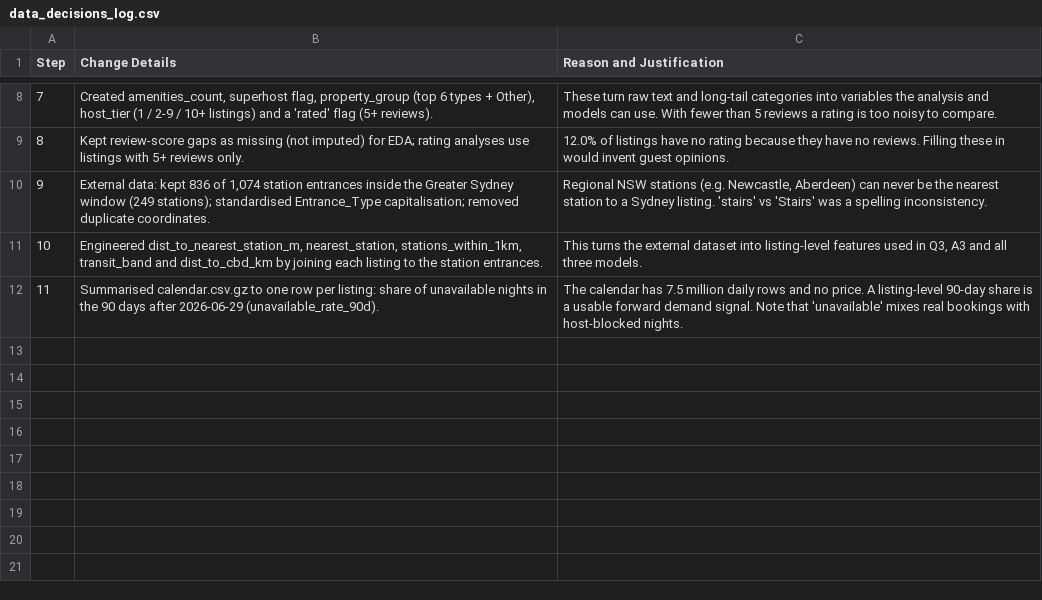
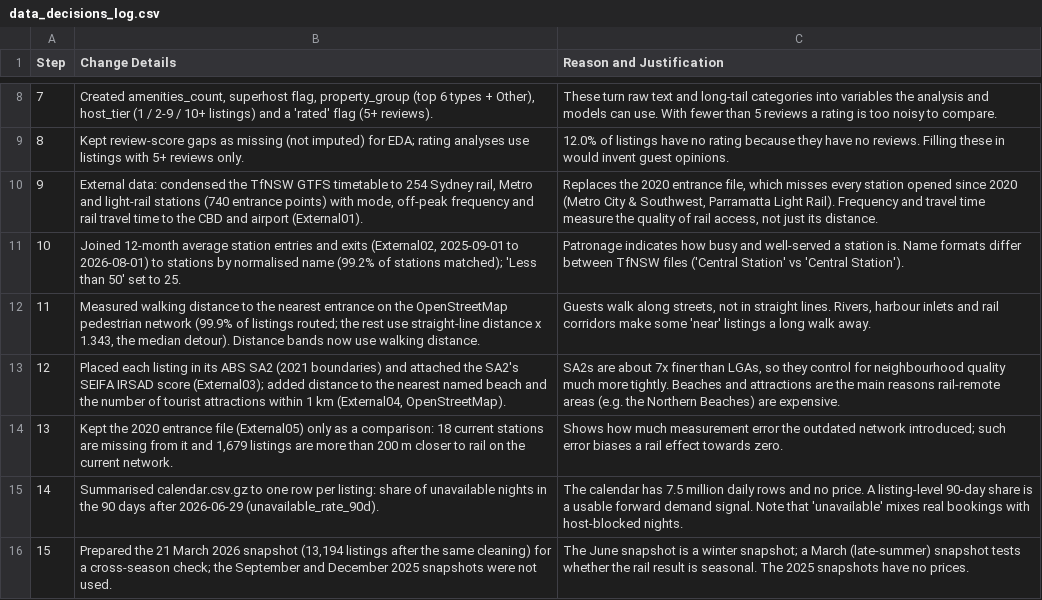
Before and after one commit to TeoTzeShuen/ACC2125-Group-Project, a CSV file: outputs/data_decisions_log.csv, drawn as a sheet; only a part is shown, gaps mark what is left out; removed rows and columns are numbered as before the commit, all else as after; the diff names each change by its address in the sheet, - before the commit and + after, or states it on an @@ line.

```diff
--- a/outputs/data_decisions_log.csv
+++ b/outputs/data_decisions_log.csv
-row 10: 9 | External data: kept 836 of 1,074 station entrances inside the Greater Sydney window (249 stations); standardised Entrance_Type capitalisation; removed duplicate coordinates. | Regional NSW stations (e.g. Newcastle, Aberdeen) can never be the nearest station to a Sydney listing. 'stairs' vs 'Stairs' was a spelling inconsistency.
-row 11: 10 | Engineered dist_to_nearest_station_m, nearest_station, stations_within_1km, transit_band and dist_to_cbd_km by joining each listing to the station entrances. | This turns the external dataset into listing-level features used in Q3, A3 and all three models.
+row 10: 9 | External data: condensed the TfNSW GTFS timetable to 254 Sydney rail, Metro and light-rail stations (740 entrance points) with mode, off-peak frequency and rail travel time to the CBD and airport (External01). | Replaces the 2020 entrance file, which misses every station opened since 2020 (Metro City & Southwest, Parramatta Light Rail). Frequency and travel time measure the quality of rail access, not just its distance.
+row 11: 10 | Joined 12-month average station entries and exits (External02, 2025-09-01 to 2026-08-01) to stations by normalised name (99.2% of stations matched); 'Less than 50' set to 25. | Patronage indicates how busy and well-served a station is. Name formats differ between TfNSW files ('Central Station' vs 'Central Station').
+row 12: 11 | Measured walking distance to the nearest entrance on the OpenStreetMap pedestrian network (99.9% of listings routed; the rest use straight-line distance x 1.343, the median detour). Distance bands now use walking distance. | Guests walk along streets, not in straight lines. Rivers, harbour inlets and rail corridors make some 'near' listings a long walk away.
+row 13: 12 | Placed each listing in its ABS SA2 (2021 boundaries) and attached the SA2's SEIFA IRSAD score (External03); added distance to the nearest named beach and the number of tourist attractions within 1 km (External04, OpenStreetMap). | SA2s are about 7x finer than LGAs, so they control for neighbourhood quality much more tightly. Beaches and attractions are the main reasons rail-remote areas (e.g. the Northern Beaches) are expensive.
+row 14: 13 | Kept the 2020 entrance file (External05) only as a comparison: 18 current stations are missing from it and 1,679 listings are more than 200 m closer to rail on the current network. | Shows how much measurement error the outdated network introduced; such error biases a rail effect towards zero.
@@ column A (Step) renumbered in row 15 @@
+row 16: 15 | Prepared the 21 March 2026 snapshot (13,194 listings after the same cleaning) for a cross-season check; the September and December 2025 snapshots were not used. | The June snapshot is a winter snapshot; a March (late-summer) snapshot tests whether the rail result is seasonal. The 2025 snapshots have no prices.
```
Also changed, not shown: outputs/model_comparison.csv, outputs/q1_profile.csv, 20 other files.
